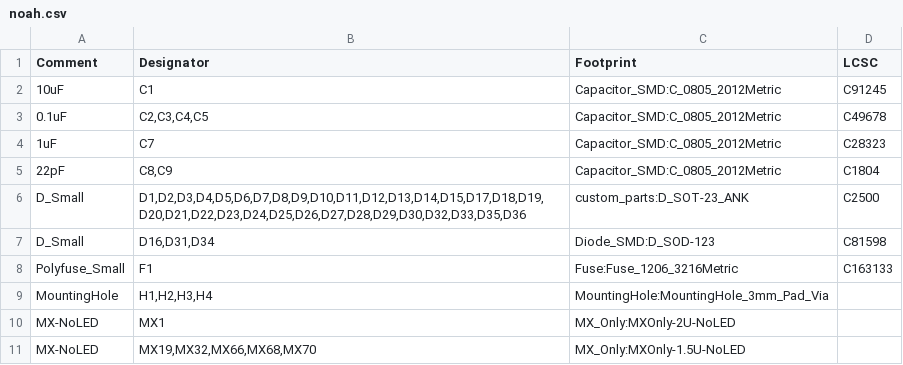
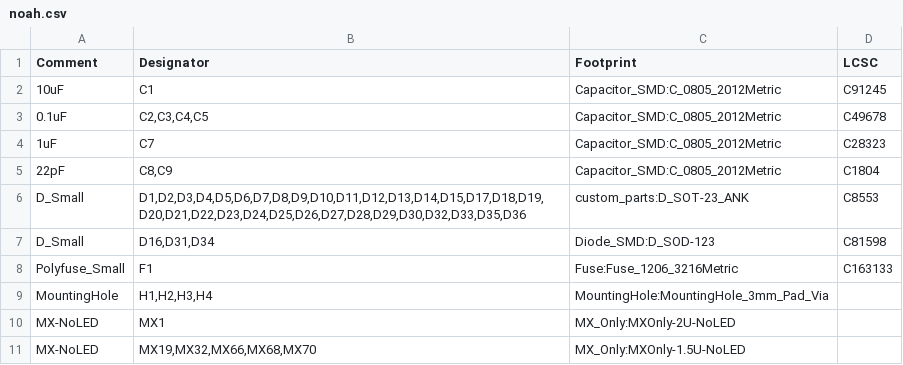
Before and after one commit to kb-elmo/noah_avr, a CSV file: noah.csv, drawn as a sheet; only a part is shown; the diff names each change by its address in the sheet, - before the commit and + after, or states it on an @@ line.

```diff
--- a/noah.csv
+++ b/noah.csv
-D6 (LCSC): C2500
+D6 (LCSC): C8553
```
Also changed, not shown: 3 other files.
